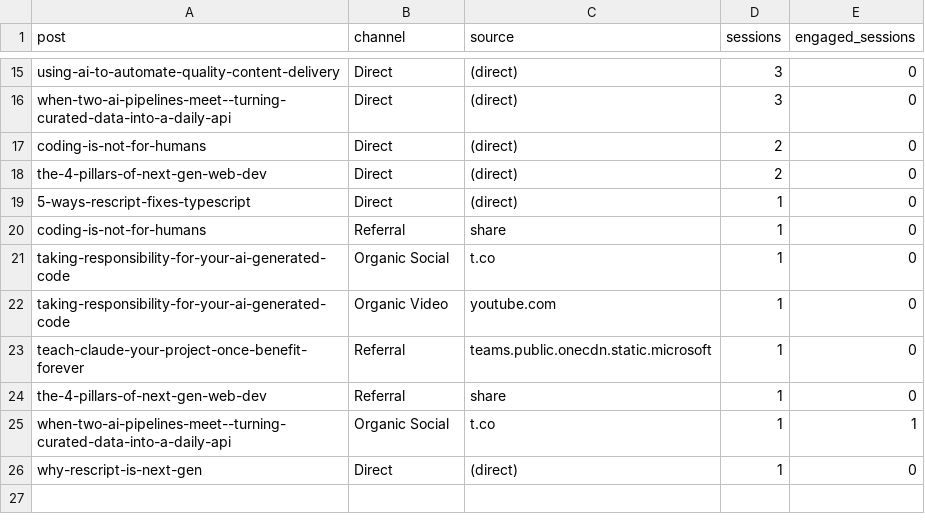
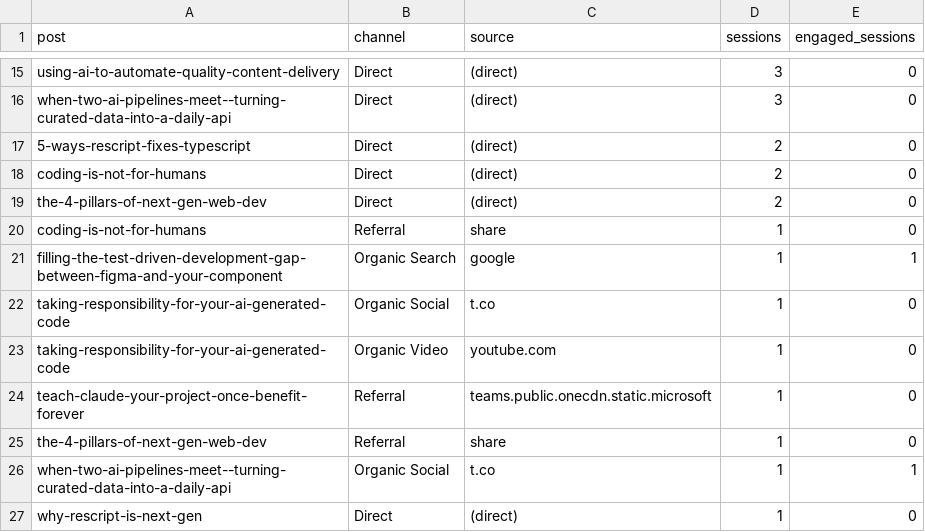
Before and after one commit to nathan-tranquilla/nathantranquilla.me, a CSV file: reports/traffic-sources.csv, drawn as a sheet; only a part is shown, gaps mark what is left out; removed rows and columns are numbered as before the commit, all else as after; the diff names each change by its address in the sheet, - before the commit and + after, or states it on an @@ line.

```diff
--- a/reports/traffic-sources.csv
+++ b/reports/traffic-sources.csv
+row 17: 5-ways-rescript-fixes-typescript | Direct | (direct) | 2 | 0
-row 19: 5-ways-rescript-fixes-typescript | Direct | (direct) | 1 | 0
+row 21: filling-the-test-driven-development-gap-between-figma-and-your-component | Organic Search | google | 1 | 1
```
Also changed, not shown: 2 other files.
